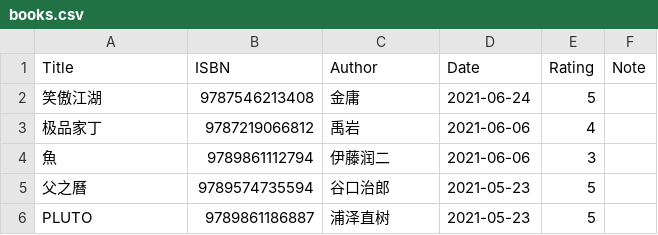
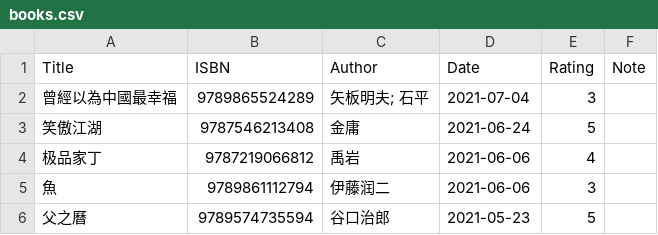
Before and after one commit to gujiaxi/gujiaxi.github.io, a CSV file: _data/books.csv, drawn as a sheet; only a part is shown; the shorter side is filled out with more unchanged rows.

```diff
--- a/_data/books.csv
+++ b/_data/books.csv
@@ -1,2 +1,3 @@
 Title,ISBN,Author,Date,Rating,Note
+曾經以為中國最幸福,9789865524289,矢板明夫; 石平,2021-07-04,3,
 笑傲江湖,9787546213408,金庸,2021-06-24,5,
```
Also changed, not shown: _data/movies.csv.
